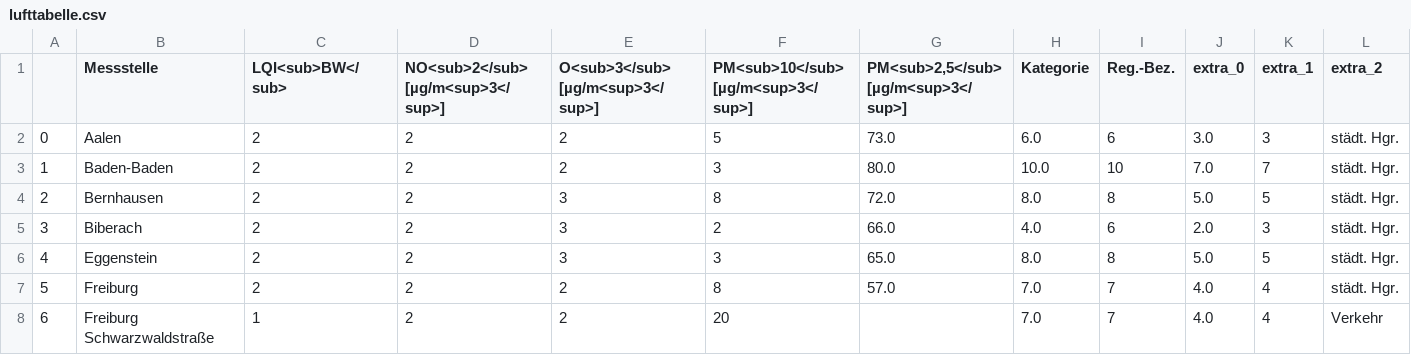
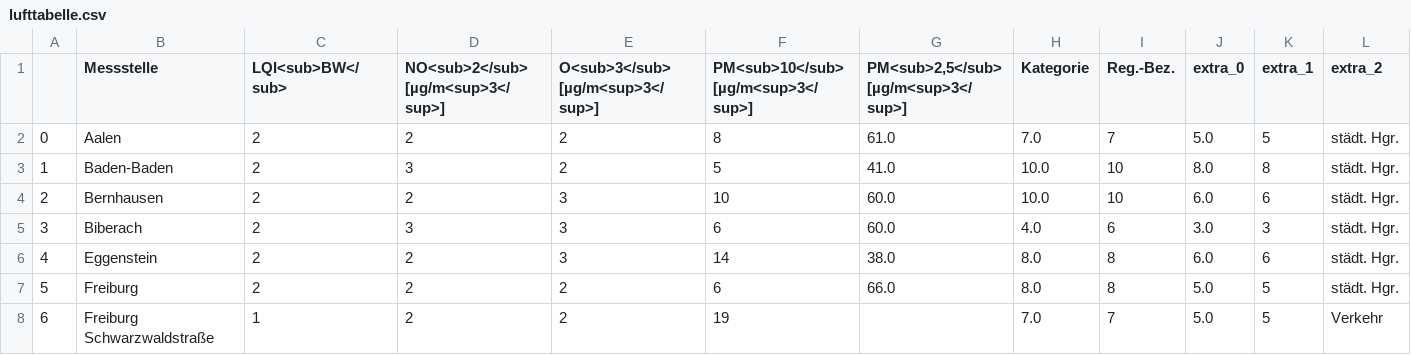
Before and after one commit to ameliewdr/feinstaub_bw, a CSV file: lufttabelle.csv, drawn as a sheet; only a part is shown; the diff covers the shown part only; the diff names each change by its address in the sheet, - before the commit and + after, or states it on an @@ line.

```diff
--- a/lufttabelle.csv
+++ b/lufttabelle.csv
-F2: 5
+F2: 8
-G2: 73.0
+G2: 61.0
-H2 (Kategorie): 6.0
+H2 (Kategorie): 7.0
-I2 (Reg.-Bez.): 6
+I2 (Reg.-Bez.): 7
-J2 (extra_0): 3.0
+J2 (extra_0): 5.0
-K2 (extra_1): 3
+K2 (extra_1): 5
-D3: 2
+D3: 3
-F3: 3
+F3: 5
-G3: 80.0
+G3: 41.0
-J3 (extra_0): 7.0
+J3 (extra_0): 8.0
-K3 (extra_1): 7
+K3 (extra_1): 8
-F4: 8
+F4: 10
-G4: 72.0
+G4: 60.0
-H4 (Kategorie): 8.0
+H4 (Kategorie): 10.0
-I4 (Reg.-Bez.): 8
+I4 (Reg.-Bez.): 10
-J4 (extra_0): 5.0
+J4 (extra_0): 6.0
-K4 (extra_1): 5
+K4 (extra_1): 6
-D5: 2
+D5: 3
-F5: 2
+F5: 6
-G5: 66.0
+G5: 60.0
-J5 (extra_0): 2.0
+J5 (extra_0): 3.0
-F6: 3
+F6: 14
-G6: 65.0
+G6: 38.0
-J6 (extra_0): 5.0
+J6 (extra_0): 6.0
-K6 (extra_1): 5
+K6 (extra_1): 6
-F7: 8
+F7: 6
-G7: 57.0
+G7: 66.0
-H7 (Kategorie): 7.0
+H7 (Kategorie): 8.0
-I7 (Reg.-Bez.): 7
+I7 (Reg.-Bez.): 8
-J7:J8 (extra_0): 4.0
+J7:J8 (extra_0): 5.0
-K7:K8 (extra_1): 4
+K7:K8 (extra_1): 5
-F8: 20
+F8: 19
```
Also changed, not shown: 153 edited cells elsewhere in this file.
